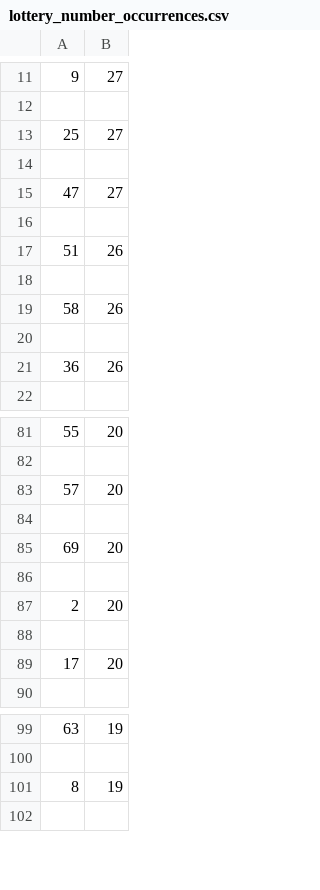
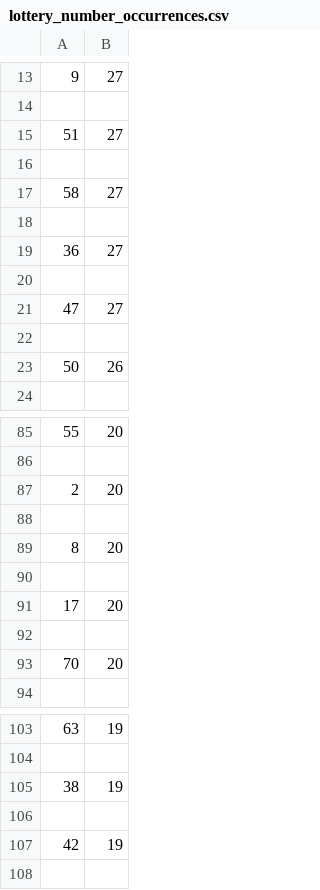
Before and after one commit to Peterstangolis/lottery_tracking_dashboard, a CSV file: data/lottery_number_occurrences.csv, drawn as a sheet; only a part is shown, gaps mark what is left out; the diff covers the shown part only.

```diff
--- a/data/lottery_number_occurrences.csv
+++ b/data/lottery_number_occurrences.csv
@@ -12,3 +14,7 @@
 
-25,27
+51,27
+
+58,27
+
+36,27
 
@@ -16,7 +22,3 @@
 
-51,26
-
-58,26
-
-36,26
+50,26
 
@@ -82,9 +86,9 @@
 
-57,20
-
-69,20
-
 2,20
 
+8,20
+
 17,20
+
+70,20
 
@@ -100,3 +104,5 @@
 
-8,19
+38,19
+
+42,19
 
```
Also changed, not shown: 10 added rows, 12 removed rows and 7 edited cells elsewhere in this file, data/keno_lottery_analysis.csv, data/keno_lottery_stats.csv, 1 other file.
